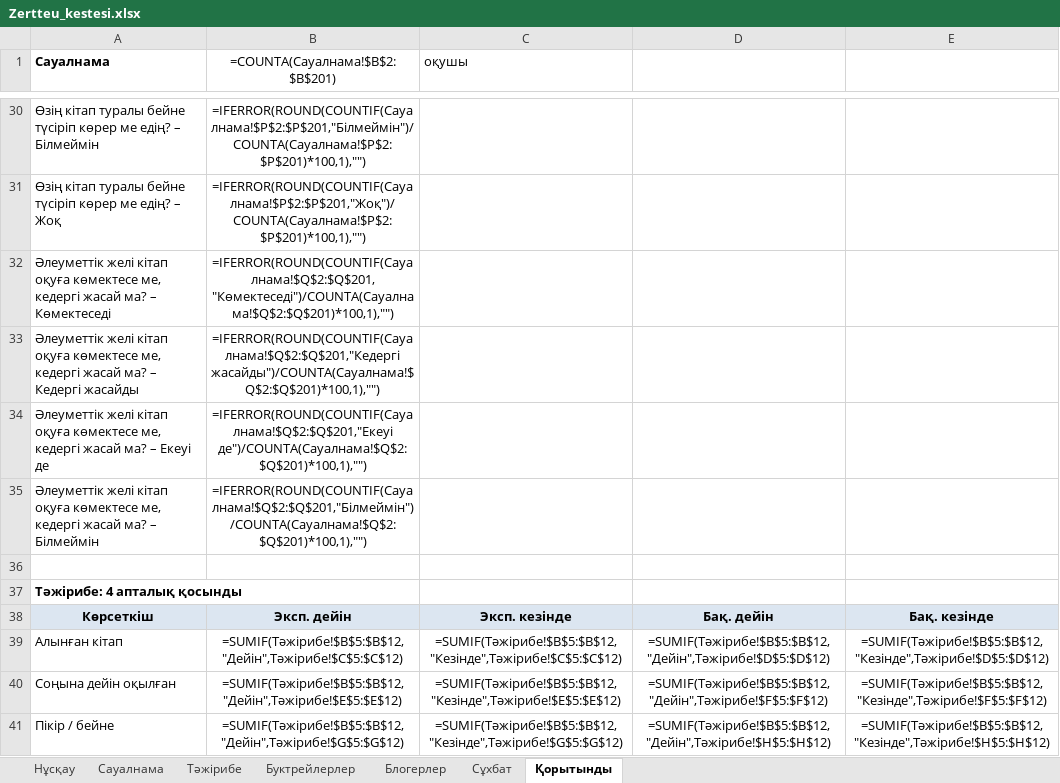
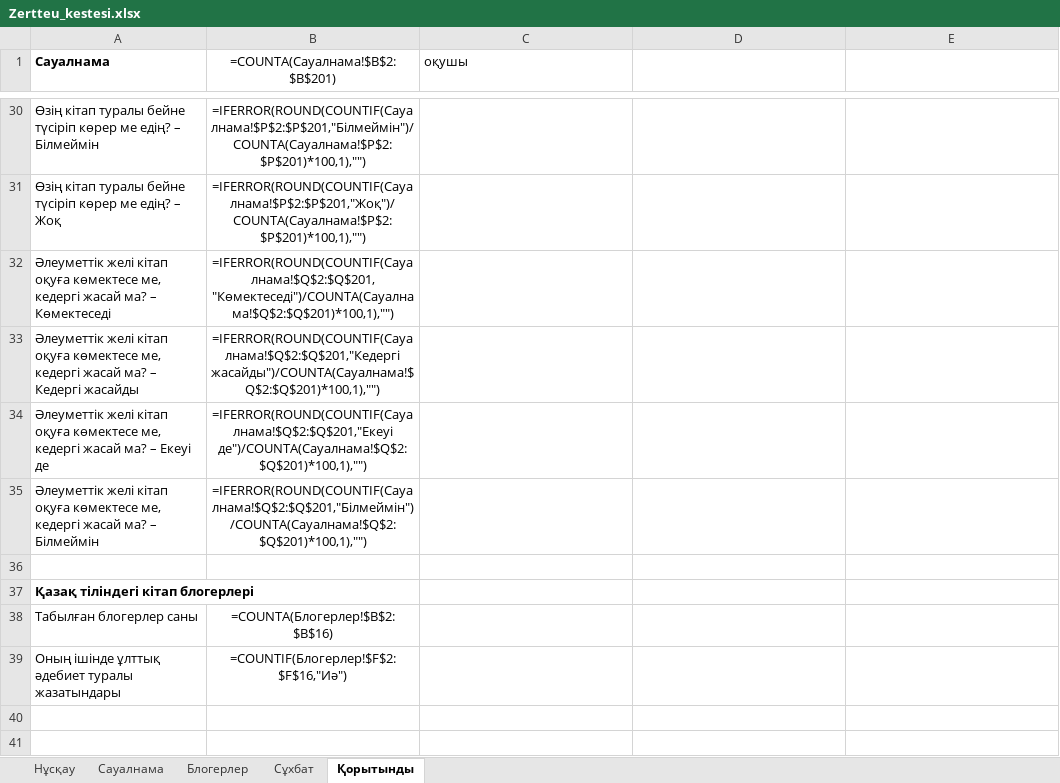
Before and after one commit to saduakastattigul7-bot/jjjjj, an Excel workbook: Zerde_Buktok/Zertteu_kestesi.xlsx, sheet Қорытынды, drawn as a sheet; only a part is shown, gaps mark what is left out; values as stored, in another font and other column widths than the file's, no borders; formulas without a stored value are shown as written; charts and pictures not drawn; removed rows and columns are numbered as before the commit, all else as after; the diff names each change by its address in the sheet, - before the commit and + after, or states it on an @@ line.

```diff
--- a/Zerde_Buktok/Zertteu_kestesi.xlsx (sheet Қорытынды)
+++ b/Zerde_Buktok/Zertteu_kestesi.xlsx (sheet Қорытынды)
-sheet tab: Тәжірибе
-sheet tab: Буктрейлерлер
-A37 (Сауалнама): Тәжірибе: 4 апталық қосынды
+A37 (Сауалнама): Қазақ тіліндегі кітап блогерлері
-row 38: Көрсеткіш | Эксп. дейін | Эксп. кезінде | Бақ. дейін | Бақ. кезінде
-row 39: Алынған кітап | =SUMIF(Тәжірибе!$B$5:$B$12,"Дейін",Тәжірибе!$C$5:$C$12) | =SUMIF(Тәжірибе!$B$5:$B$12,"Кезінде",Тәжірибе!$C$5:$C$12) | =SUMIF(Тәжірибе!$B$5:$B$12,"Дейін",Тәжірибе!$D$5:$D$12) | =SUMIF(Тәжірибе!$B$5:$B$12,"Кезінде",Тәжірибе!$D$5:$D$12)
-row 40: Соңына дейін оқылған | =SUMIF(Тәжірибе!$B$5:$B$12,"Дейін",Тәжірибе!$E$5:$E$12) | =SUMIF(Тәжірибе!$B$5:$B$12,"Кезінде",Тәжірибе!$E$5:$E$12) | =SUMIF(Тәжірибе!$B$5:$B$12,"Дейін",Тәжірибе!$F$5:$F$12) | =SUMIF(Тәжірибе!$B$5:$B$12,"Кезінде",Тәжірибе!$F$5:$F$12)
-row 41: Пікір / бейне | =SUMIF(Тәжірибе!$B$5:$B$12,"Дейін",Тәжірибе!$G$5:$G$12) | =SUMIF(Тәжірибе!$B$5:$B$12,"Кезінде",Тәжірибе!$G$5:$G$12) | =SUMIF(Тәжірибе!$B$5:$B$12,"Дейін",Тәжірибе!$H$5:$H$12) | =SUMIF(Тәжірибе!$B$5:$B$12,"Кезінде",Тәжірибе!$H$5:$H$12)
+row 38: Табылған блогерлер саны | =COUNTA(Блогерлер!$B$2:$B$16)
+row 39: Оның ішінде ұлттық әдебиет туралы жазатындары | =COUNTIF(Блогерлер!$F$2:$F$16,"Иә")
```
Also changed, not shown: sheet Нұсқау, charts or pictures, 26 other files.
